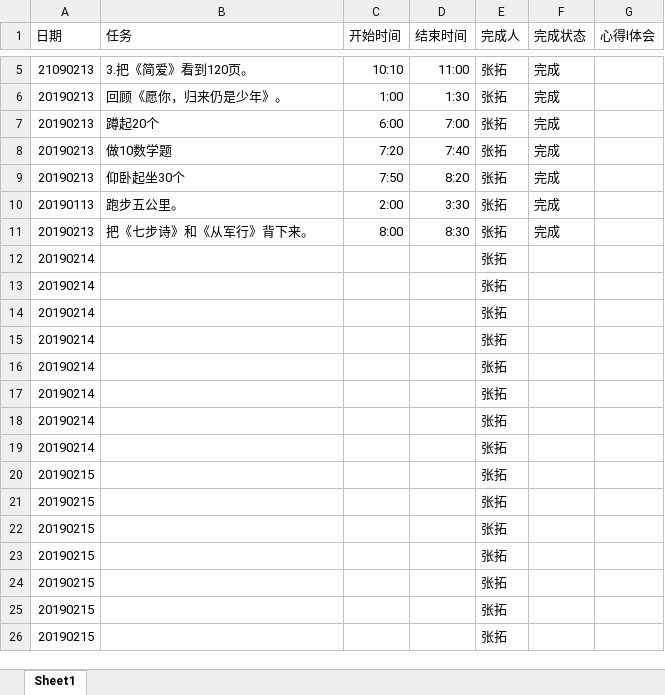
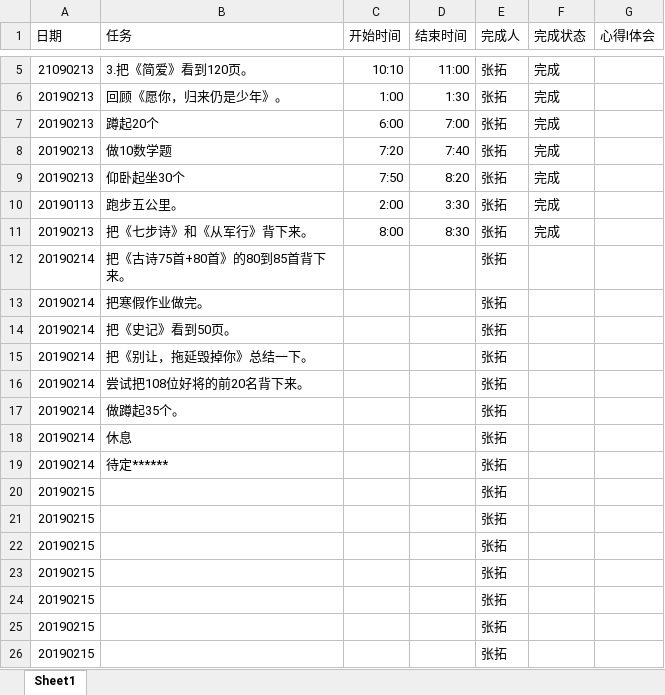
Before and after one commit to zhangsengithub/zhangtuo, an Excel workbook: zhangtuo.xlsx, sheet Sheet1, drawn as a sheet; only a part is shown, gaps mark what is left out; values as stored, in another font and other column widths than the file's, no borders; the diff names each change by its address in the sheet, - before the commit and + after, or states it on an @@ line.

```diff
--- a/zhangtuo.xlsx (sheet Sheet1)
+++ b/zhangtuo.xlsx (sheet Sheet1)
-B12 (任务): (empty)
+B12 (任务): 把《古诗75首+80首》的80到85首背下来。
-B13 (任务): (empty)
+B13 (任务): 把寒假作业做完。
-B14 (任务): (empty)
+B14 (任务): 把《史记》看到50页。
-B15 (任务): (empty)
+B15 (任务): 把《别让，拖延毁掉你》总结一下。
-B16 (任务): (empty)
+B16 (任务): 尝试把108位好将的前20名背下来。
-B17 (任务): (empty)
+B17 (任务): 做蹲起35个。
-B18 (任务): (empty)
+B18 (任务): 休息
-B19 (任务): (empty)
+B19 (任务): 待定******
```
Also changed, not shown: zhangsen2zhangtuo.xlsx.
